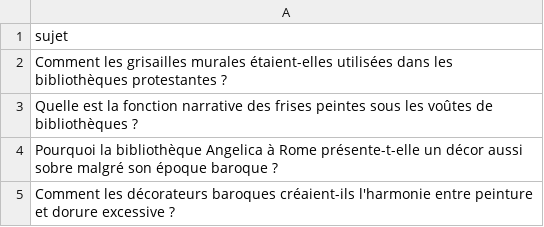
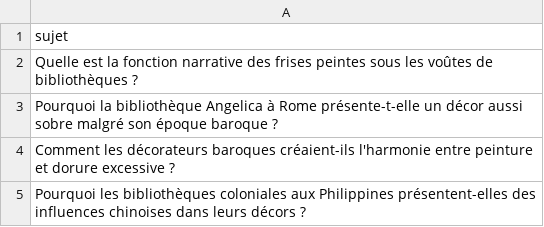
Before and after one commit to Metalosmose21/Biblioth-que-1, a CSV file: sujets.csv, drawn as a sheet; only a part is shown; the shorter side is filled out with more unchanged rows; the diff names each change by its address in the sheet, - before the commit and + after, or states it on an @@ line.

```diff
--- a/sujets.csv
+++ b/sujets.csv
-row 2: Comment les grisailles murales étaient-elles utilisées dans les bibliothèques protestantes ?
```
Also changed, not shown: sujets_traites.csv.
